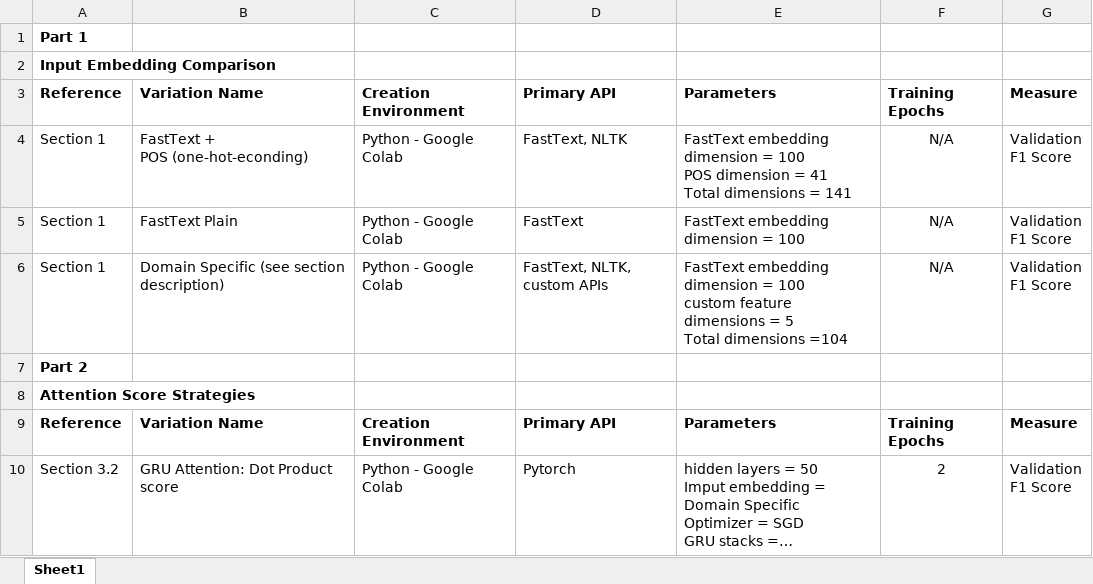
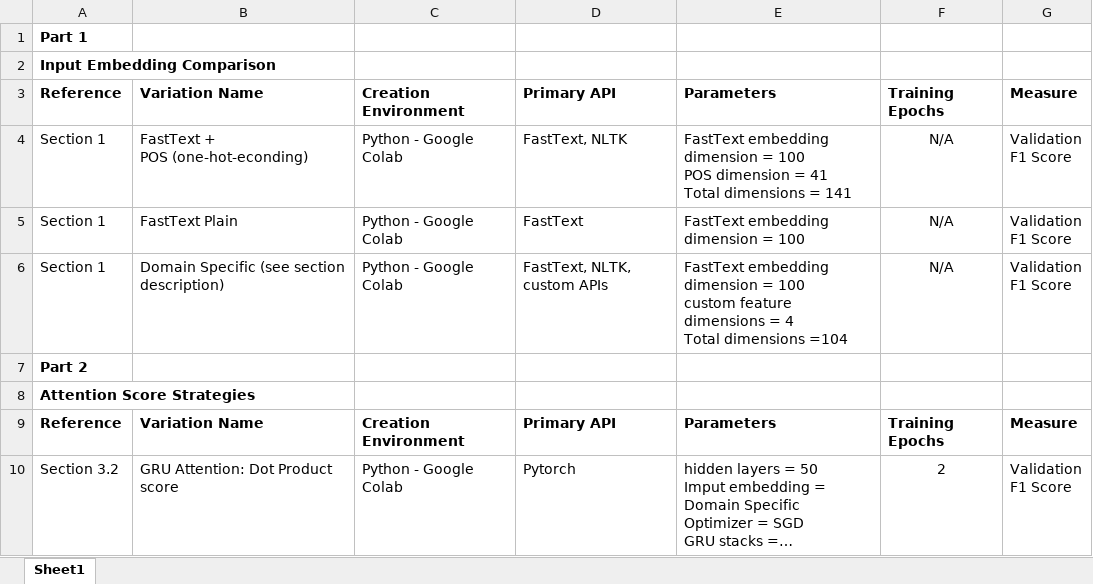
Before and after one commit to repeater1918/COMP5046A2, an Excel workbook: eval_table.xlsx, sheet Sheet1, drawn as a sheet; only a part is shown; long unchanged cells end in …; values as stored, in another font and other column widths than the file's, no borders; ↵ is a line break in a cell; the diff names each change by its address in the sheet, - before the commit and + after, or states it on an @@ line.

```diff
--- a/eval_table.xlsx (sheet Sheet1)
+++ b/eval_table.xlsx (sheet Sheet1)
-E6: …dimensions = 5 ↵ Total dimensions…
+E6: …dimensions = 4 ↵ Total dimensions…
```
Also changed, not shown: 2 other files.
